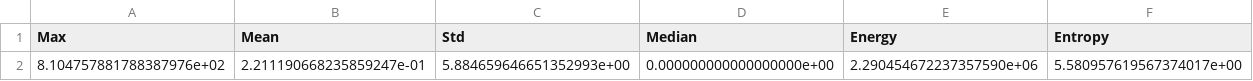
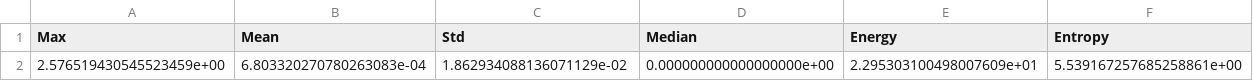
Before and after one commit to itzmishra/test, a CSV file: test_bispectrum_features.csv, drawn as a sheet; only a part is shown; removed rows and columns are numbered as before the commit, all else as after; rows hold the shown columns only; the diff names each change by its address in the sheet, - before the commit and + after, or states it on an @@ line.

```diff
--- a/test_bispectrum_features.csv
+++ b/test_bispectrum_features.csv
-row 2: 8.104757881788387976e+02 | 2.211190668235859247e-01 | 5.884659646651352993e+00 | 0.000000000000000000e+00 | 2.290454672237357590e+06 | 5.580957619567374017e+00
+row 2: 2.576519430545523459e+00 | 6.803320270780263083e-04 | 1.862934088136071129e-02 | 0.000000000000000000e+00 | 2.295303100498007609e+01 | 5.539167257685258861e+00
```
Also changed, not shown: combined_features.csv, 4 other files.
